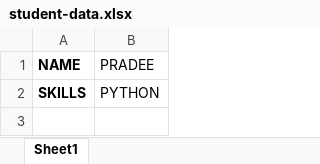
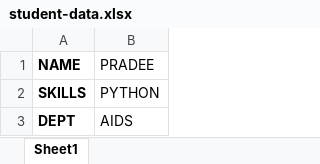
Before and after one commit to pradee1813/git_and_github_practice, an Excel workbook: student-data.xlsx, sheet Sheet1, drawn as a sheet; values as stored, in another font and other column widths than the file's, no borders; the diff names each change by its address in the sheet, - before the commit and + after, or states it on an @@ line.

Commit message:
add branch data ti student file

```diff
--- a/student-data.xlsx (sheet Sheet1)
+++ b/student-data.xlsx (sheet Sheet1)
+row 3: DEPT | AIDS
```
